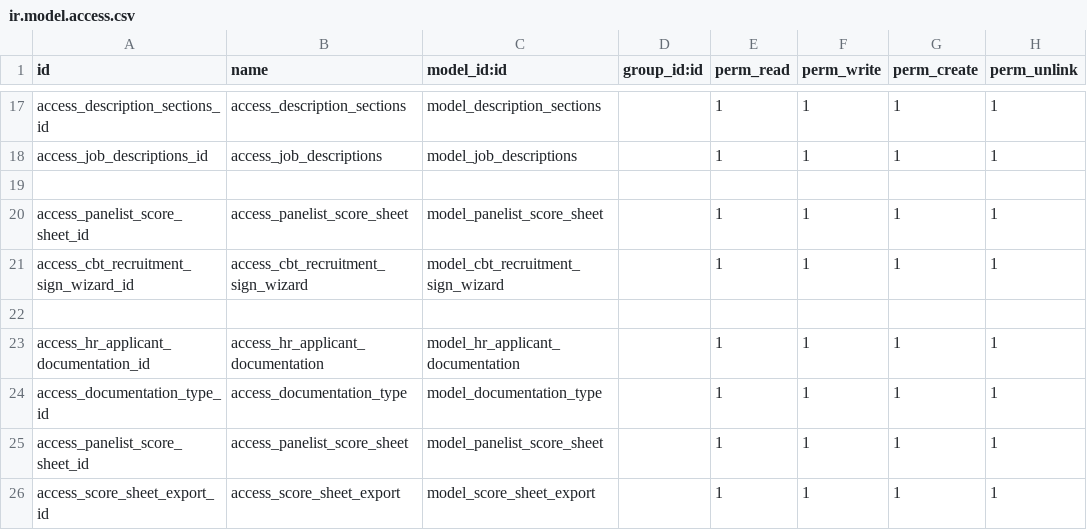
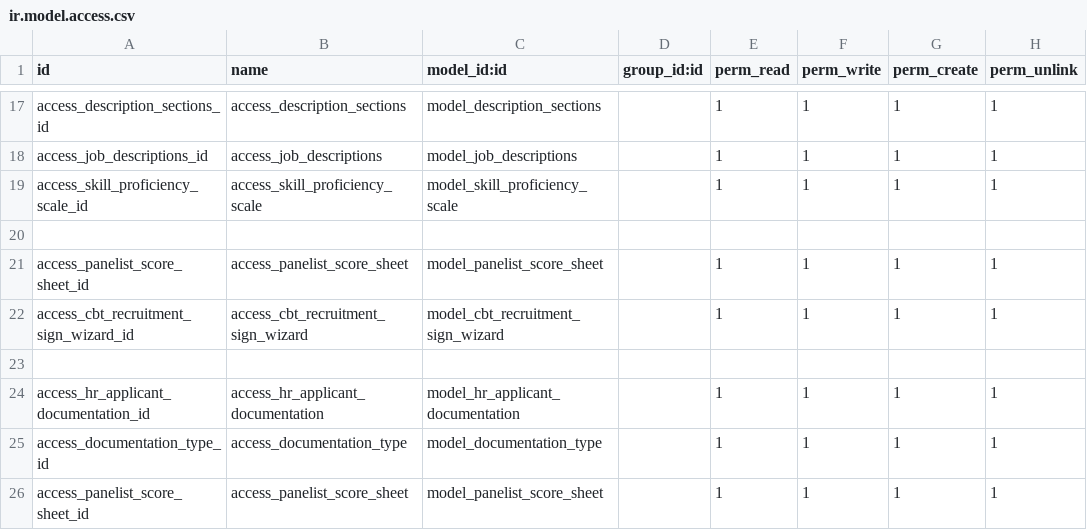
Before and after one commit to madux/EEDC_ERP, a CSV file: hr_cbt_portal_recruitment/security/ir.model.access.csv, drawn as a sheet; only a part is shown, gaps mark what is left out; the shorter side is filled out with more unchanged rows; the diff names each change by its address in the sheet, - before the commit and + after, or states it on an @@ line.

Commit message:
[Imp] Skill Proficiency Scale in Job Page

```diff
--- a/hr_cbt_portal_recruitment/security/ir.model.access.csv
+++ b/hr_cbt_portal_recruitment/security/ir.model.access.csv
+row 19: access_skill_proficiency_scale_id | access_skill_proficiency_scale | model_skill_proficiency_scale |  | 1 | 1 | 1 | 1
```
Also changed, not shown: 3 other files.
